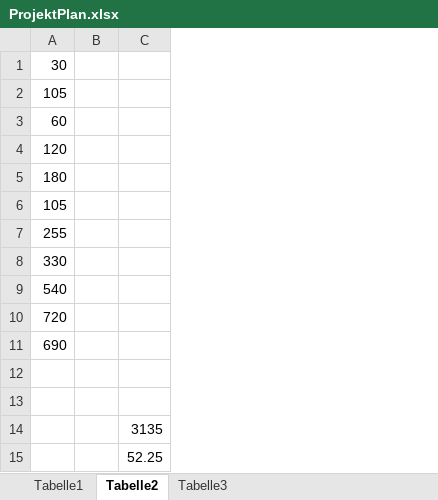
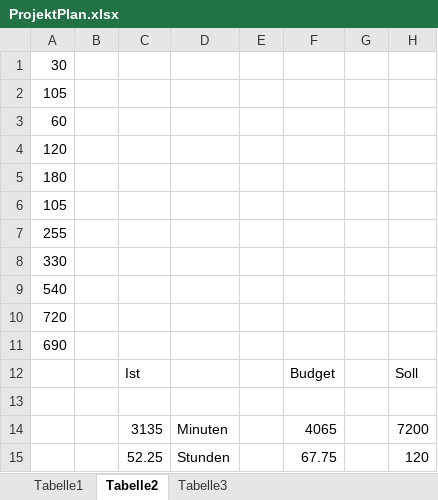
Before and after one commit to MWeigert/Collector, an Excel workbook: Documentation/ProjektPlan.xlsx, sheet Tabelle2, drawn as a sheet; values as stored, in another font and other column widths than the file's, no borders; the diff names each change by its address in the sheet, - before the commit and + after, or states it on an @@ line.

```diff
--- a/Documentation/ProjektPlan.xlsx (sheet Tabelle2)
+++ b/Documentation/ProjektPlan.xlsx (sheet Tabelle2)
+column D, rows 14-15: Minuten | Stunden
+column E, empty
+column F, rows 12-15: Budget |  | 4065 | 67.75
+column G, empty
+column H, rows 12-15: Soll |  | 7200 | 120
-row 12: (empty)
+row 12:  |  | Ist |  |  | Budget |  | Soll
```
Also changed, not shown: sheet Tabelle1, charts or pictures, 1 other file.
